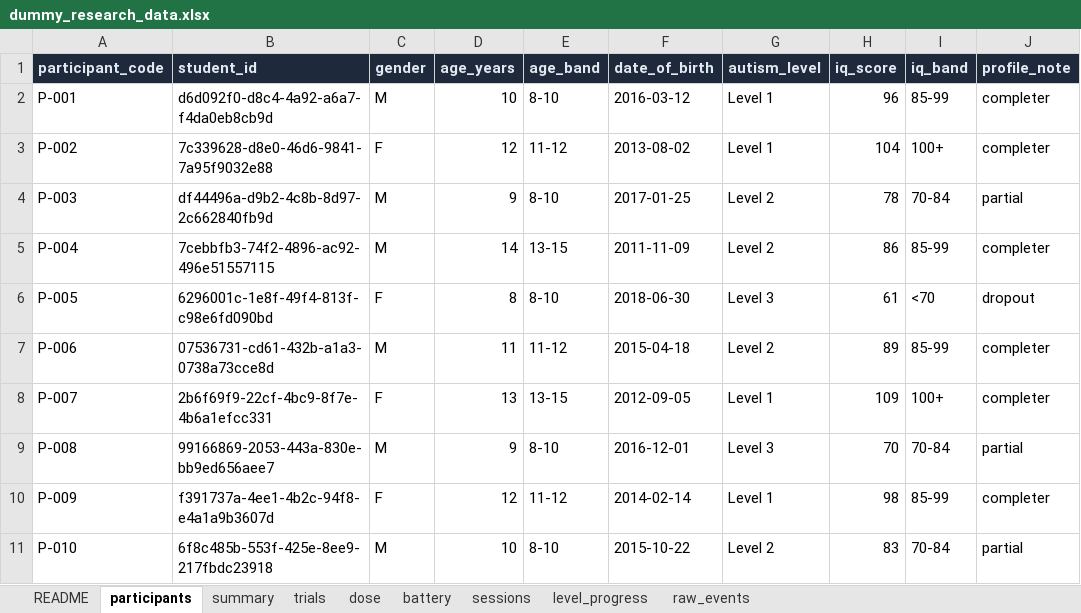
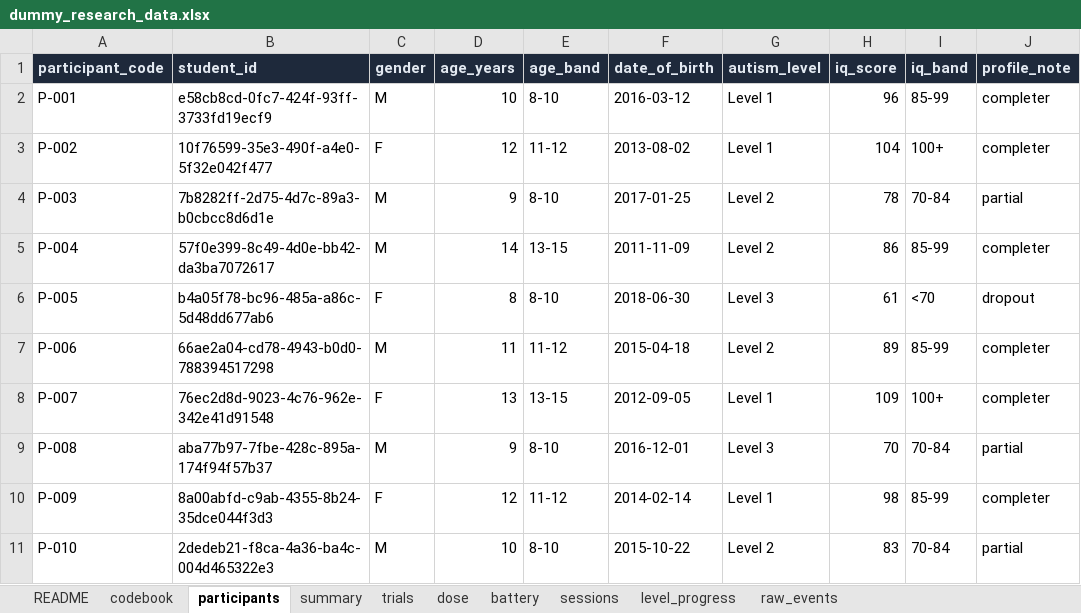
Before and after one commit to subair-zufi/autism-games, an Excel workbook: sample-data/dummy_research_data.xlsx, sheet participants, drawn as a sheet; values as stored, in another font and other column widths than the file's, no borders; the diff names each change by its address in the sheet, - before the commit and + after, or states it on an @@ line.

```diff
--- a/sample-data/dummy_research_data.xlsx (sheet participants)
+++ b/sample-data/dummy_research_data.xlsx (sheet participants)
+sheet tab: codebook
-B2 (student_id): d6d092f0-d8c4-4a92-a6a7-f4da0eb8cb9d
+B2 (student_id): e58cb8cd-0fc7-424f-93ff-3733fd19ecf9
-B3 (student_id): 7c339628-d8e0-46d6-9841-7a95f9032e88
+B3 (student_id): 10f76599-35e3-490f-a4e0-5f32e042f477
-B4 (student_id): df44496a-d9b2-4c8b-8d97-2c662840fb9d
+B4 (student_id): 7b8282ff-2d75-4d7c-89a3-b0cbcc8d6d1e
-B5 (student_id): 7cebbfb3-74f2-4896-ac92-496e51557115
+B5 (student_id): 57f0e399-8c49-4d0e-bb42-da3ba7072617
-B6 (student_id): 6296001c-1e8f-49f4-813f-c98e6fd090bd
+B6 (student_id): b4a05f78-bc96-485a-a86c-5d48dd677ab6
-B7 (student_id): 07536731-cd61-432b-a1a3-0738a73cce8d
+B7 (student_id): 66ae2a04-cd78-4943-b0d0-788394517298
-B8 (student_id): 2b6f69f9-22cf-4bc9-8f7e-4b6a1efcc331
+B8 (student_id): 76ec2d8d-9023-4c76-962e-342e41d91548
-B9 (student_id): 99166869-2053-443a-830e-bb9ed656aee7
+B9 (student_id): aba77b97-7fbe-428c-895a-174f94f57b37
-B10 (student_id): f391737a-4ee1-4b2c-94f8-e4a1a9b3607d
+B10 (student_id): 8a00abfd-c9ab-4355-8b24-35dce044f3d3
-B11 (student_id): 6f8c485b-553f-425e-8ee9-217fbdc23918
+B11 (student_id): 2dedeb21-f8ca-4a36-ba4c-004d465322e3
```
Also changed, not shown: sheet raw_events, sheet trials, sheet sessions, sheet level_progress, sheet dose, sheet summary, 1 more sheet, 9 other files.
